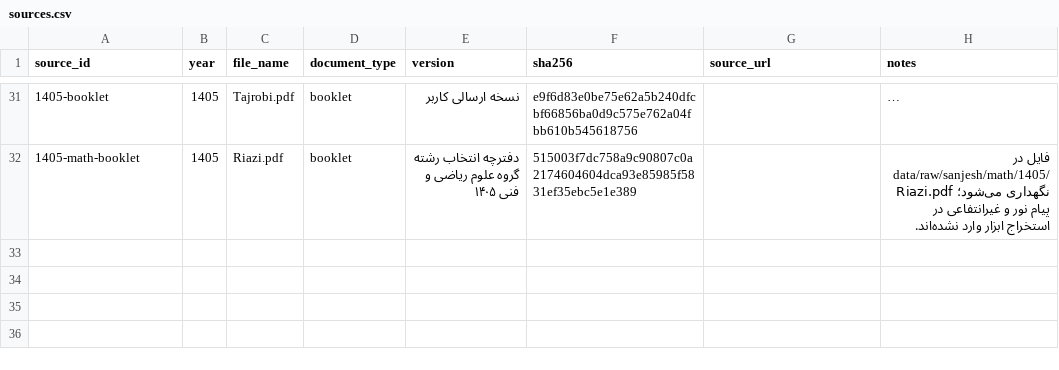
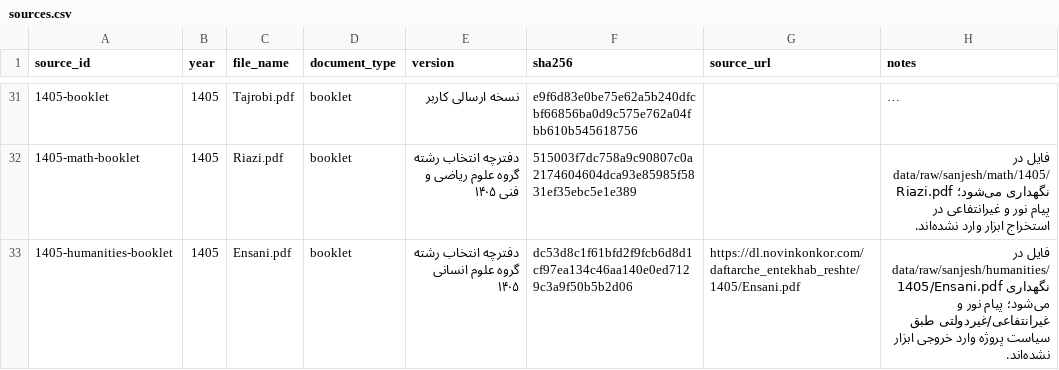
Before and after one commit to mrst10578/Entekhab-Reshte, a CSV file: data/capacity/raw/sources.csv, drawn as a sheet; only a part is shown, gaps mark what is left out; long unchanged cells end in ….

```diff
--- a/data/capacity/raw/sources.csv
+++ b/data/capacity/raw/sources.csv
@@ -32 +32,2 @@ source_id,year,file_name,document_type,version,sha256,source_url,notes
 1405-math-booklet,1405,Riazi.pdf,booklet,دفترچه انتخاب رشته گروه علوم ریاضی و فنی ۱۴۰۵,515003f7dc758a9c90807c0a2174604604dca93e85985f5831ef35ebc5e1e389,,فایل در data/raw/sanjesh/math/1405/Riazi.pdf نگهداری می‌شود؛ پیام نور و غیرانتفاعی در استخراج ابزار وارد نشده‌اند.
+1405-humanities-booklet,1405,Ensani.pdf,booklet,دفترچه انتخاب رشته گروه علوم انسانی ۱۴۰۵,dc53d8c1f61bfd2f9fcb6d8d1cf97ea134c46aa140e0ed7129c3a9f50b5b2d06,https://dl.novinkonkor.com/daftarche_entekhab_reshte/1405/Ensani.pdf,فایل در data/raw/sanjesh/humanities/1405/Ensani.pdf نگهداری می‌شود؛ پیام نور و غیرانتفاعی/غیردولتی طبق سیاست پروژه وارد خروجی ابزار نشده‌اند.
```
Also changed, not shown: 7 other files.
